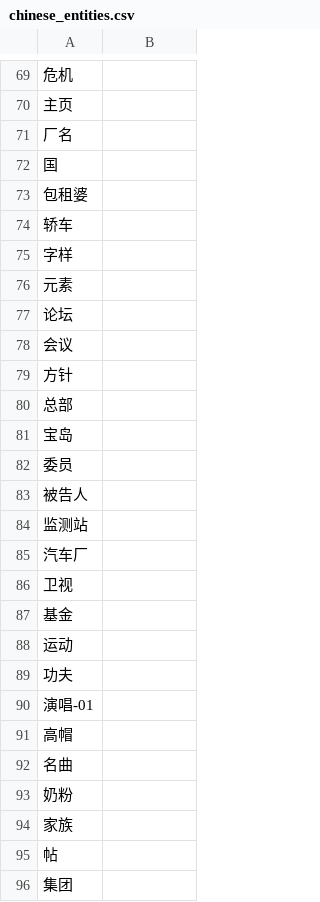
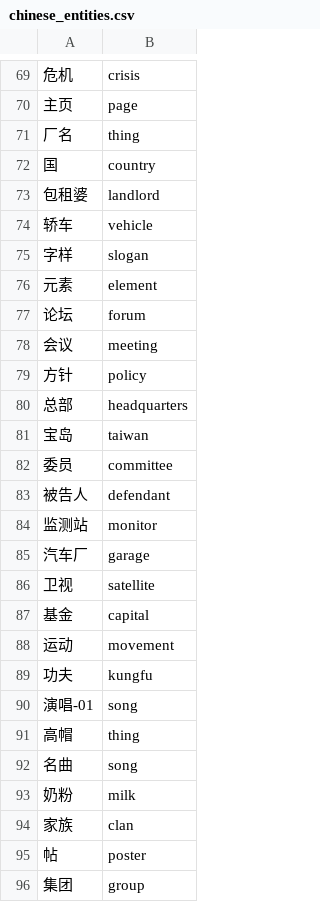
Before and after one commit to terrific-morphemes/camr_ne, a CSV file: chinese_entities.csv, drawn as a sheet; only a part is shown, gaps mark what is left out; the diff covers the shown part only; the diff names each change by its address in the sheet, - before the commit and + after, or states it on an @@ line.

```diff
--- a/chinese_entities.csv
+++ b/chinese_entities.csv
-B69: (empty)
+B69: crisis
-B70: (empty)
+B70: page
-B71: (empty)
+B71: thing
-B72: (empty)
+B72: country
-B73: (empty)
+B73: landlord
-B74: (empty)
+B74: vehicle
-B75: (empty)
+B75: slogan
-B76: (empty)
+B76: element
-B77: (empty)
+B77: forum
-B78: (empty)
+B78: meeting
-B79: (empty)
+B79: policy
-B80: (empty)
+B80: headquarters
-B81: (empty)
+B81: taiwan
-B82: (empty)
+B82: committee
-B83: (empty)
+B83: defendant
-B84: (empty)
+B84: monitor
-B85: (empty)
+B85: garage
-B86: (empty)
+B86: satellite
-B87: (empty)
+B87: capital
-B88: (empty)
+B88: movement
-B89: (empty)
+B89: kungfu
-B90: (empty)
+B90: song
-B91: (empty)
+B91: thing
-B92: (empty)
+B92: song
-B93: (empty)
+B93: milk
-B94: (empty)
+B94: clan
-B95: (empty)
+B95: poster
-B96: (empty)
+B96: group
```
Also changed, not shown: 144 edited cells elsewhere in this file, 1 other file.
